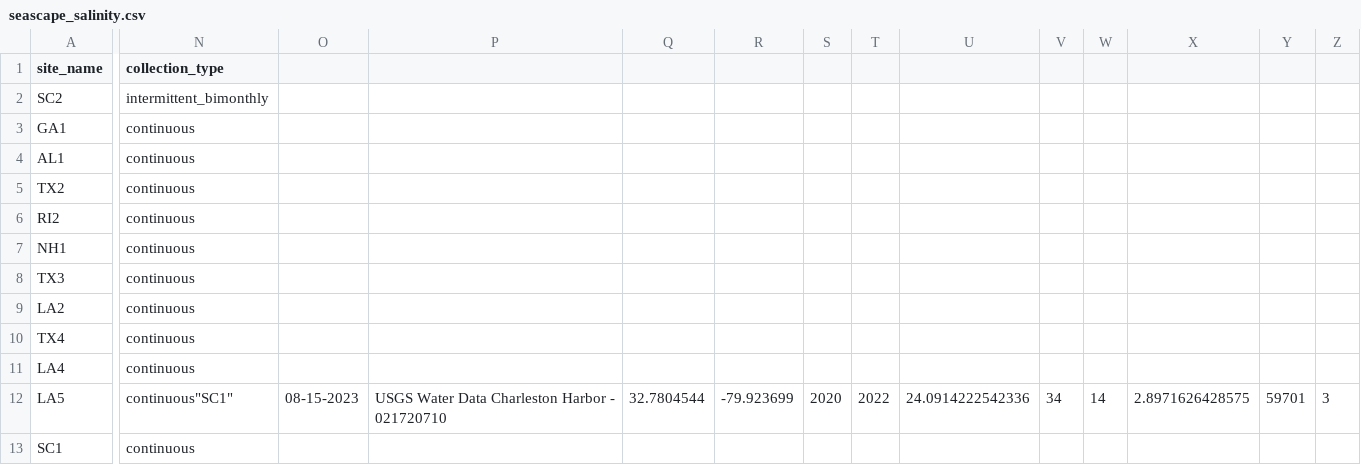
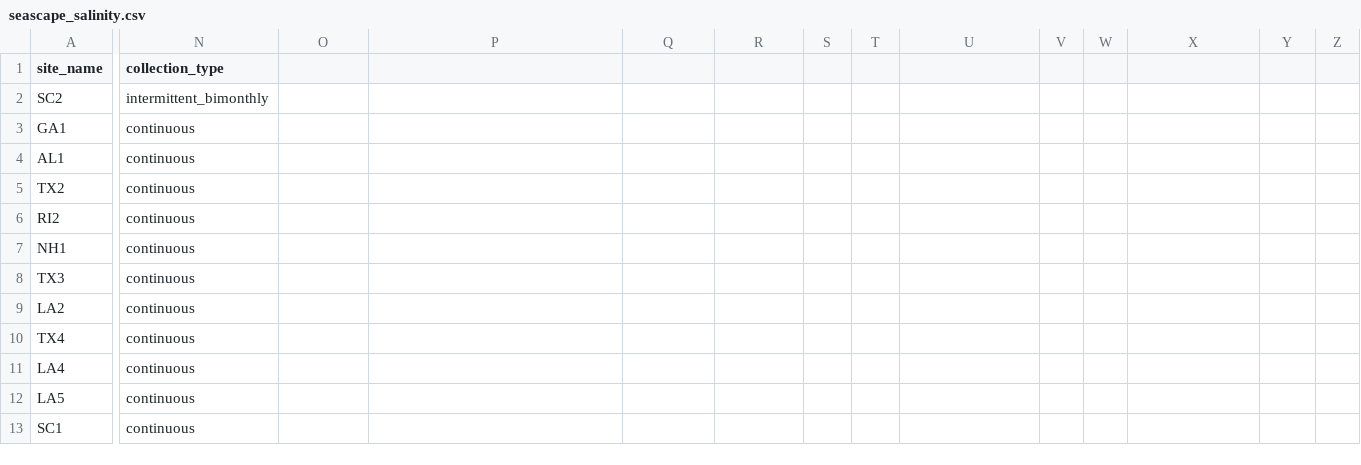
Before and after one commit to ModelValidationProgram/EasternOysterEnvData, a CSV file: 2022_SiteEnvironmentData/Seascape_Processed/seascape_salinity.csv, drawn as a sheet; only a part is shown, gaps mark what is left out; the diff covers the shown part only; the diff names each change by its address in the sheet, - before the commit and + after, or states it on an @@ line.

```diff
--- a/2022_SiteEnvironmentData/Seascape_Processed/seascape_salinity.csv
+++ b/2022_SiteEnvironmentData/Seascape_Processed/seascape_salinity.csv
-N12 (collection_type): continuous"SC1"
+N12 (collection_type): continuous
-O12: 08-15-2023
+O12: (empty)
-P12: USGS Water Data Charleston Harbor - 021720710
+P12: (empty)
-Q12: 32.7804544
+Q12: (empty)
-R12: -79.923699
+R12: (empty)
-S12: 2020
+S12: (empty)
-T12: 2022
+T12: (empty)
-U12: 24.0914222542336
+U12: (empty)
-V12: 34
+V12: (empty)
-W12: 14
+W12: (empty)
-X12: 2.8971626428575
+X12: (empty)
-Y12: 59701
+Y12: (empty)
-Z12: 3
+Z12: (empty)
```
Also changed, not shown: 4 edited cells elsewhere in this file, 2022_SiteEnvironmentData/Seascape_Processed/seascape_temperature.csv.
